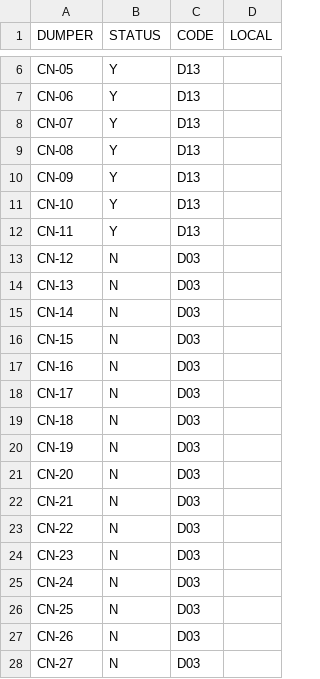
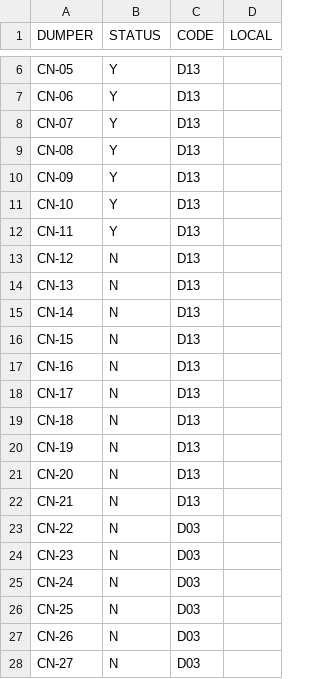
Before and after one commit to dchstats/dch-incentive, a CSV file: incentive_scheme/dumpers.csv, drawn as a sheet; only a part is shown, gaps mark what is left out; the diff covers the shown part only.

```diff
--- a/incentive_scheme/dumpers.csv
+++ b/incentive_scheme/dumpers.csv
@@ -12,12 +12,12 @@ CN-10,Y,D13,
 CN-11,Y,D13,
-CN-12,N,D03,
-CN-13,N,D03,
-CN-14,N,D03,
-CN-15,N,D03,
-CN-16,N,D03,
-CN-17,N,D03,
-CN-18,N,D03,
-CN-19,N,D03,
-CN-20,N,D03,
-CN-21,N,D03,
+CN-12,N,D13,
+CN-13,N,D13,
+CN-14,N,D13,
+CN-15,N,D13,
+CN-16,N,D13,
+CN-17,N,D13,
+CN-18,N,D13,
+CN-19,N,D13,
+CN-20,N,D13,
+CN-21,N,D13,
 CN-22,N,D03,
```
Also changed, not shown: 38 added rows and 7 edited cells elsewhere in this file.
